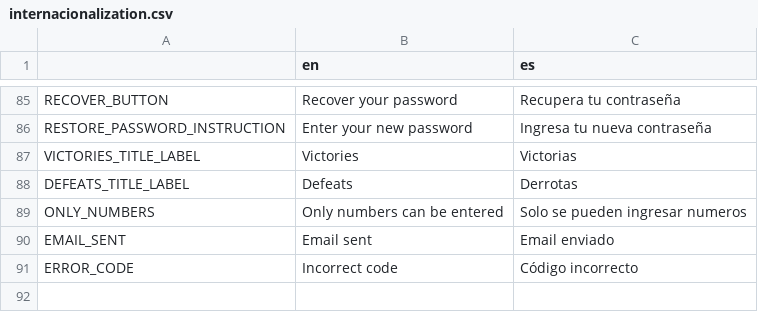
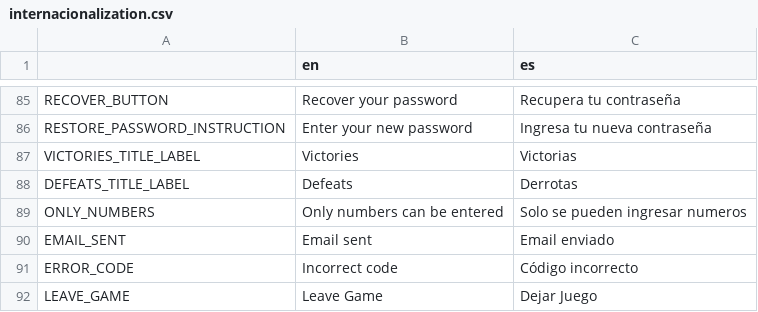
Before and after one commit to JosepHyv/Open-CodeChems, a CSV file: OpenCodeChems.Client/Scenes/Resources/Internacionalization/internacionalization.csv, drawn as a sheet; only a part is shown, gaps mark what is left out; the diff names each change by its address in the sheet, - before the commit and + after, or states it on an @@ line.

Commit message:
internationalization

```diff
--- a/OpenCodeChems.Client/Scenes/Resources/Internacionalization/internacionalization.csv
+++ b/OpenCodeChems.Client/Scenes/Resources/Internacionalization/internacionalization.csv
+row 92: LEAVE_GAME | Leave Game | Dejar Juego
```
